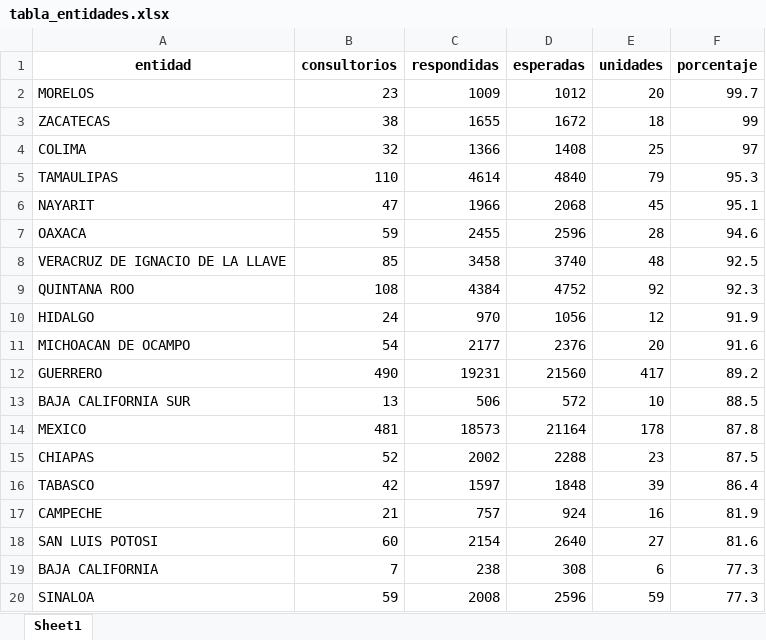
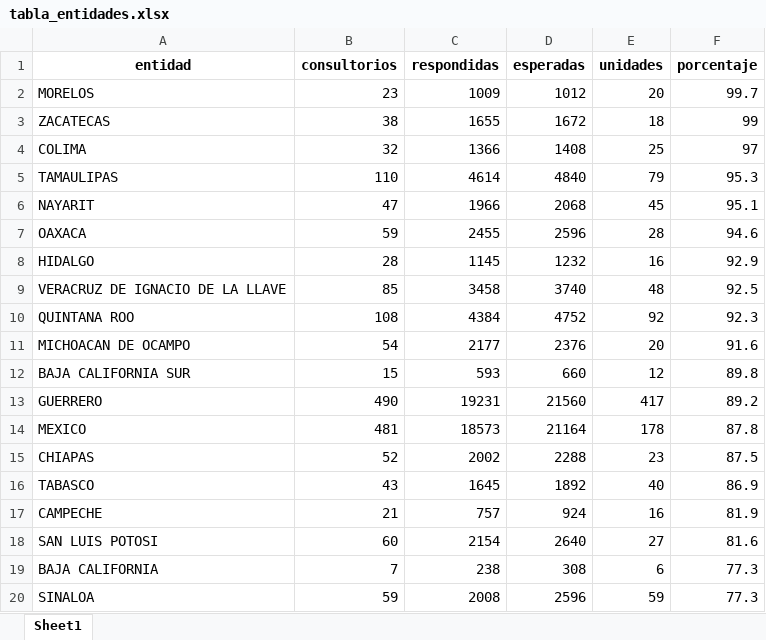
Before and after one commit to servicios-imss-b/informe--de-ang, an Excel workbook: tabla_entidades.xlsx, sheet Sheet1, drawn as a sheet; values as stored, in another font and other column widths than the file's, no borders; removed rows and columns are numbered as before the commit, all else as after; the diff names each change by its address in the sheet, - before the commit and + after, or states it on an @@ line.

```diff
--- a/tabla_entidades.xlsx (sheet Sheet1)
+++ b/tabla_entidades.xlsx (sheet Sheet1)
+row 8: HIDALGO | 28 | 1145 | 1232 | 16 | 92.9
-row 10: HIDALGO | 24 | 970 | 1056 | 12 | 91.9
+row 12: BAJA CALIFORNIA SUR | 15 | 593 | 660 | 12 | 89.8
-row 13: BAJA CALIFORNIA SUR | 13 | 506 | 572 | 10 | 88.5
-B16 (consultorios): 42
+B16 (consultorios): 43
-C16 (respondidas): 1597
+C16 (respondidas): 1645
-D16 (esperadas): 1848
+D16 (esperadas): 1892
-E16 (unidades): 39
+E16 (unidades): 40
-F16 (porcentaje): 86.4
+F16 (porcentaje): 86.9
```
Also changed, not shown: faltantes_por_estados.xlsx, tabla_avance.xlsx, 4 other files.
